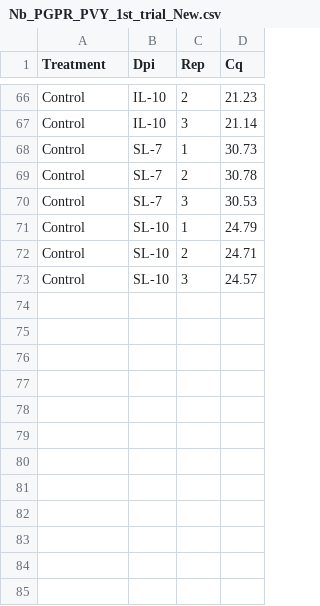
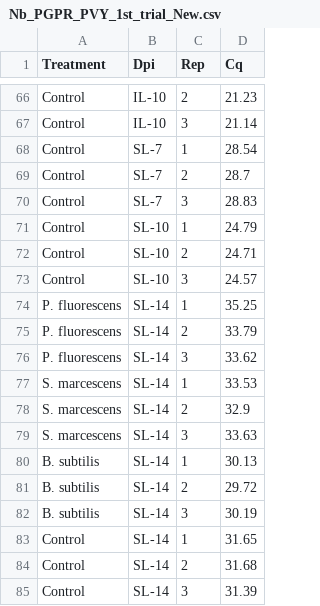
Before and after one commit to BibechanaPaudel/MS-thesis, a CSV file: Data/Obj3/Nb_PGPR_PVY_1st_trial_New.csv, drawn as a sheet; only a part is shown, gaps mark what is left out; the diff covers the shown part only.

```diff
--- a/Data/Obj3/Nb_PGPR_PVY_1st_trial_New.csv
+++ b/Data/Obj3/Nb_PGPR_PVY_1st_trial_New.csv
@@ -67,5 +67,5 @@ Control,IL-10,2,21.23
 Control,IL-10,3,21.14
-Control,SL-7,1,30.73
-Control,SL-7,2,30.78
-Control,SL-7,3,30.53
+Control,SL-7,1,28.54
+Control,SL-7,2,28.7
+Control,SL-7,3,28.83
 Control,SL-10,1,24.79
@@ -73 +73,13 @@ Control,SL-10,2,24.71
 Control,SL-10,3,24.57
+P. fluorescens,SL-14,1,35.25
+P. fluorescens,SL-14,2,33.79
+P. fluorescens,SL-14,3,33.62
+S. marcescens,SL-14,1,33.53
+S. marcescens,SL-14,2,32.9
+S. marcescens,SL-14,3,33.63
+B. subtilis,SL-14,1,30.13
+B. subtilis,SL-14,2,29.72
+B. subtilis,SL-14,3,30.19
+Control,SL-14,1,31.65
+Control,SL-14,2,31.68
+Control,SL-14,3,31.39
```
Also changed, not shown: 69 edited cells elsewhere in this file, Data/Obj3/Nb_PGPR_CMV_2nd_trial_New.csv, Data/Obj3/Nb_PGPR_CMV_3rd_trial_New.csv, 13 other files.
